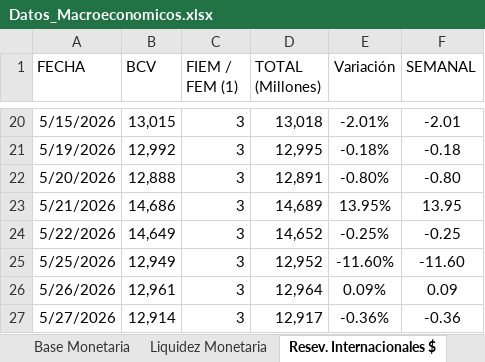
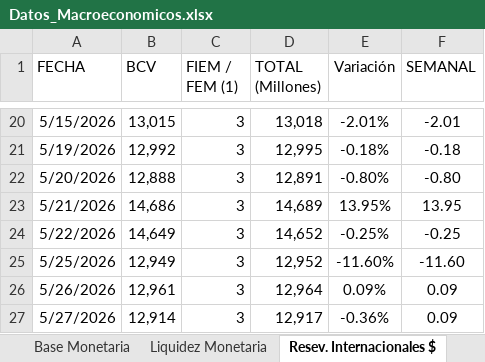
Before and after one commit to bfauairmonitor/Monitor-Nacional, an Excel workbook: Datos_Macroeconomicos.xlsx, sheet Resev. Internacionales $, drawn as a sheet; only a part is shown, gaps mark what is left out; values as stored, in another font and other column widths than the file's, no borders; the diff names each change by its address in the sheet, - before the commit and + after, or states it on an @@ line.

Commit message:
Add files via upload

```diff
--- a/Datos_Macroeconomicos.xlsx (sheet Resev. Internacionales $)
+++ b/Datos_Macroeconomicos.xlsx (sheet Resev. Internacionales $)
-F27 (SEMANAL): -0.36
+F27 (SEMANAL): 0.09
```
Also changed, not shown: sheet Reservas Bancarias Excedentari.
